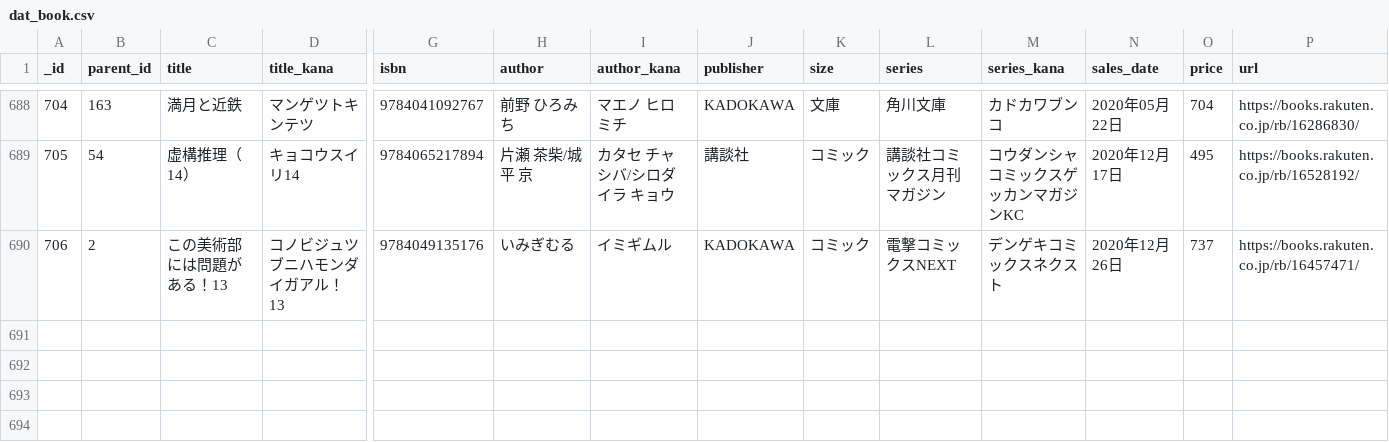
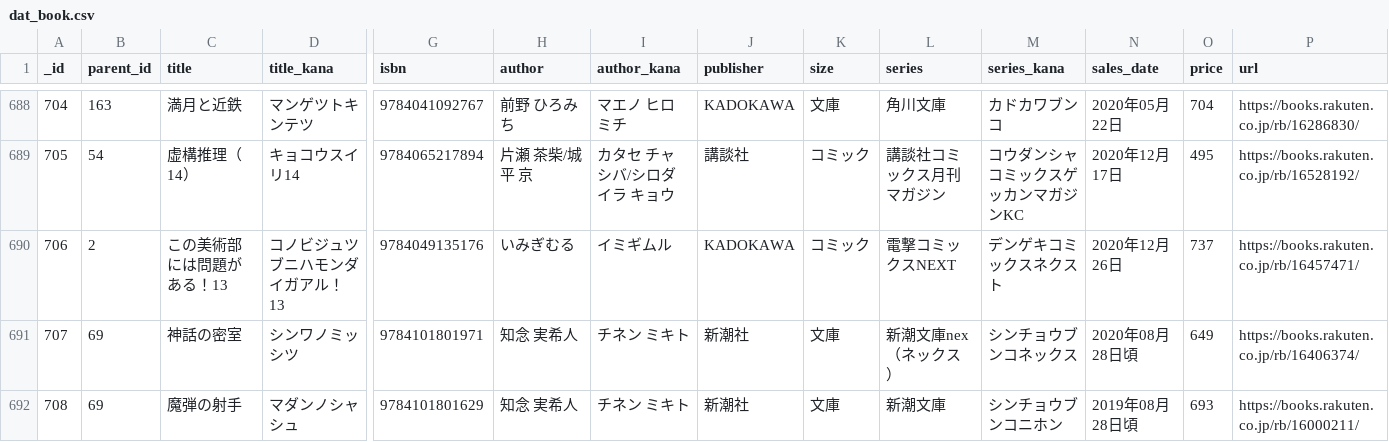
Before and after one commit to NAKNAO-nnct/Library, a CSV file: src/static/dat_book.csv, drawn as a sheet; only a part is shown, gaps mark what is left out; rows hold the shown columns only; the diff covers the shown part only; the diff names each change by its address in the sheet, - before the commit and + after, or states it on an @@ line.

Commit message:
データ更新

```diff
--- a/src/static/dat_book.csv
+++ b/src/static/dat_book.csv
+row 691: 707 | 69 | 神話の密室 | シンワノミッシツ | 9784101801971 | 知念 実希人 | チネン ミキト | 新潮社 | 文庫 | 新潮文庫nex（ネックス） | シンチョウブンコネックス | 2020年08月28日頃 | 649 | https://books.rakuten.co.jp/rb/16406374/
+row 692: 708 | 69 | 魔弾の射手 | マダンノシャシュ | 9784101801629 | 知念 実希人 | チネン ミキト | 新潮社 | 文庫 | 新潮文庫 | シンチョウブンコニホン | 2019年08月28日頃 | 693 | https://books.rakuten.co.jp/rb/16000211/
```
Also changed, not shown: 1 added row and 3 edited cells elsewhere in this file.
